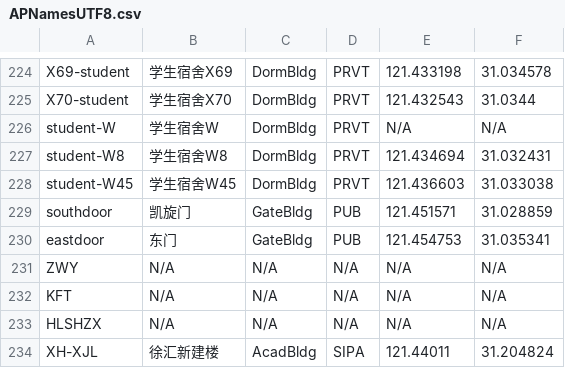
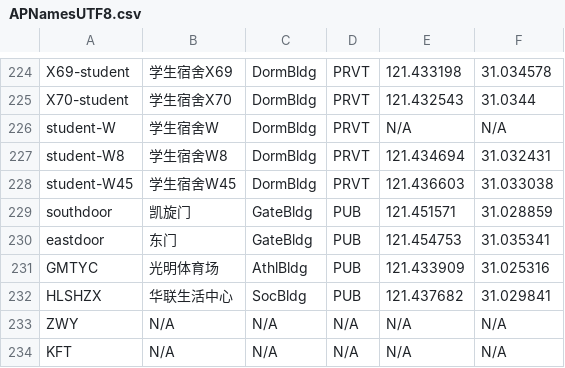
Before and after one commit to caesar0301/omnilab-misc, a CSV file: DBs/apmap/APNamesUTF8.csv, drawn as a sheet; only a part is shown, gaps mark what is left out; the shorter side is filled out with more unchanged rows.

Commit message:
Add wifilogfilter to apmap

```diff
--- a/DBs/apmap/APNamesUTF8.csv
+++ b/DBs/apmap/APNamesUTF8.csv
@@ -230,2 +230,4 @@ southdoor,凯旋门,GateBldg,PUB,121.451571,31.028859
 eastdoor,东门,GateBldg,PUB,121.454753,31.035341
+GMTYC,光明体育场,AthlBldg,PUB,121.433909,31.025316
+HLSHZX,华联生活中心,SocBldg,PUB,121.437682,31.029841
 ZWY,N/A,N/A,N/A,N/A,N/A
```
Also changed, not shown: 4 other files.
